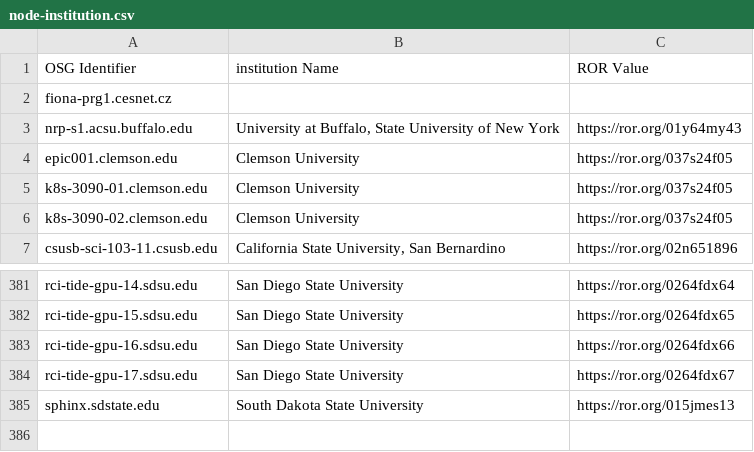
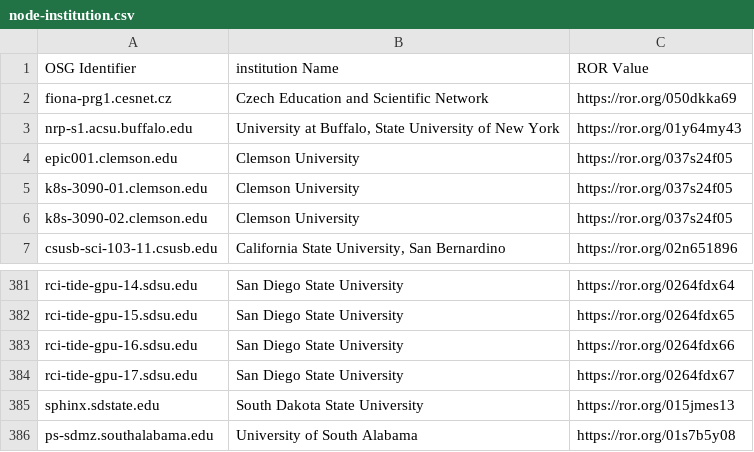
Before and after one commit to djw8605/nrp-ror-labeler, a CSV file: node-institution.csv, drawn as a sheet; only a part is shown, gaps mark what is left out.

```diff
--- a/node-institution.csv
+++ b/node-institution.csv
@@ -1,3 +1,3 @@
 OSG Identifier,institution Name,ROR Value
-fiona-prg1.cesnet.cz,,
+fiona-prg1.cesnet.cz,Czech Education and Scientific Network,https://ror.org/050dkka69
 nrp-s1.acsu.buffalo.edu,"University at Buffalo, State University of New York",https://ror.org/01y64my43
@@ -385 +385,2 @@ rci-tide-gpu-17.sdsu.edu,San Diego State University,https://ror.org/0264fdx67
 sphinx.sdstate.edu,South Dakota State University,https://ror.org/015jmes13
+ps-sdmz.southalabama.edu,University of South Alabama,https://ror.org/01s7b5y08
```
Also changed, not shown: 1 other file.
